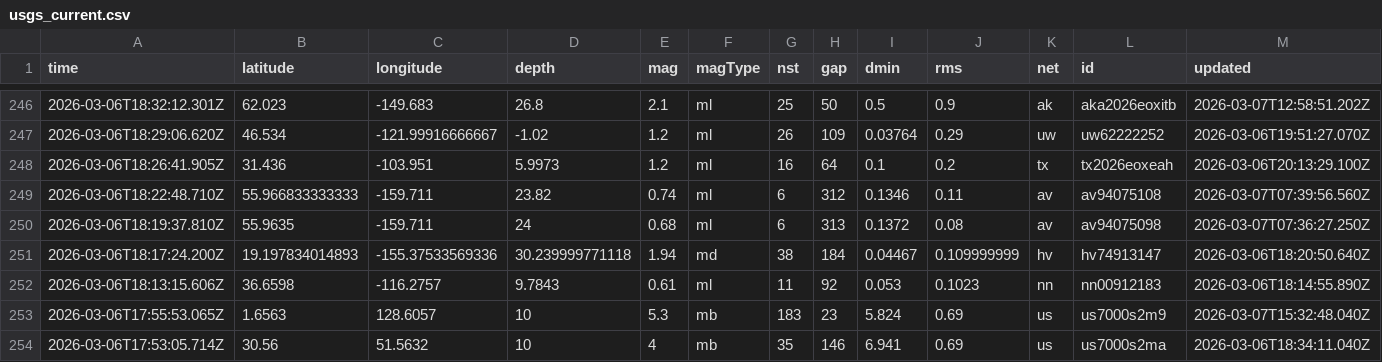
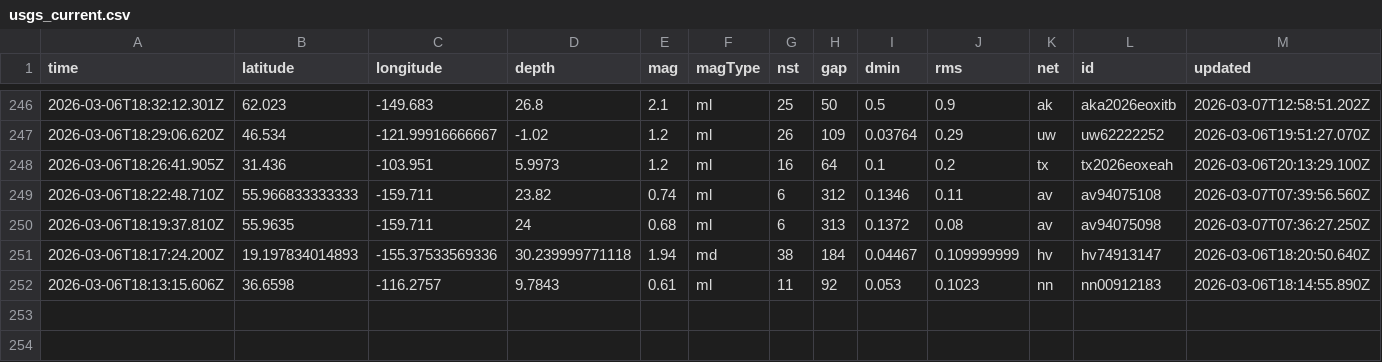
Before and after one commit to Yabsra28/nicar22-github-actions, a CSV file: usgs_current.csv, drawn as a sheet; only a part is shown, gaps mark what is left out; removed rows and columns are numbered as before the commit, all else as after; rows hold the shown columns only; the diff covers the shown part only; the diff names each change by its address in the sheet, - before the commit and + after, or states it on an @@ line.

```diff
--- a/usgs_current.csv
+++ b/usgs_current.csv
-row 253: 2026-03-06T17:55:53.065Z | 1.6563 | 128.6057 | 10 | 5.3 | mb | 183 | 23 | 5.824 | 0.69 | us | us7000s2m9 | 2026-03-07T15:32:48.040Z
-row 254: 2026-03-06T17:53:05.714Z | 30.56 | 51.5632 | 10 | 4 | mb | 35 | 146 | 6.941 | 0.69 | us | us7000s2ma | 2026-03-06T18:34:11.040Z
```
Also changed, not shown: 1 added row, 2 removed rows and 2 edited cells elsewhere in this file.
